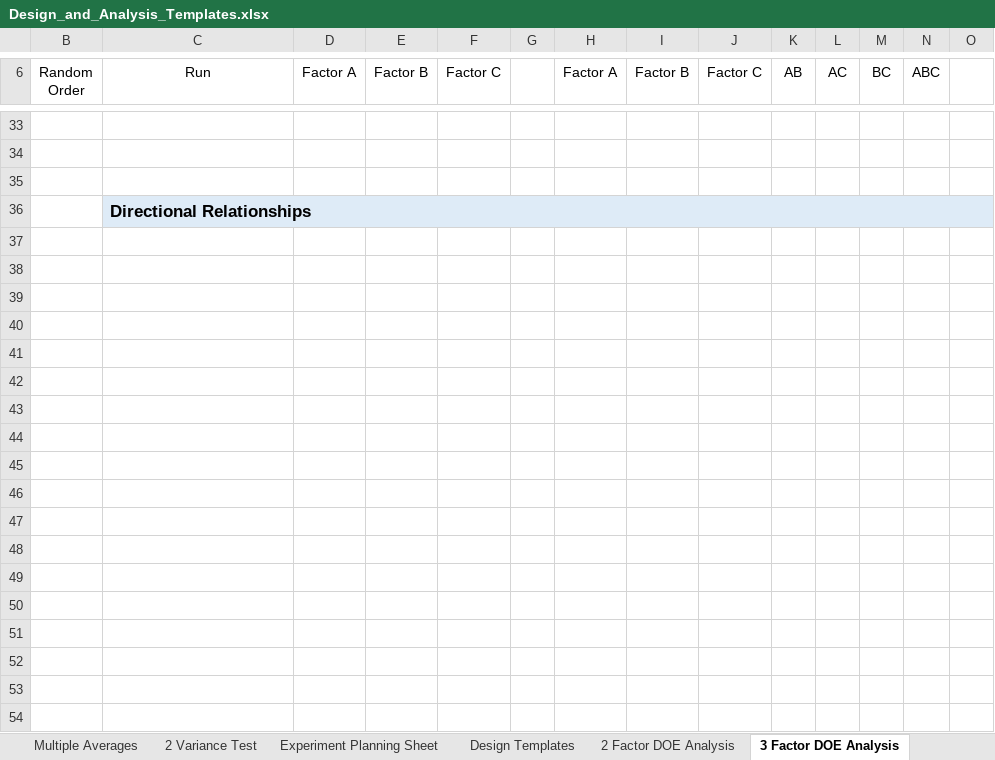
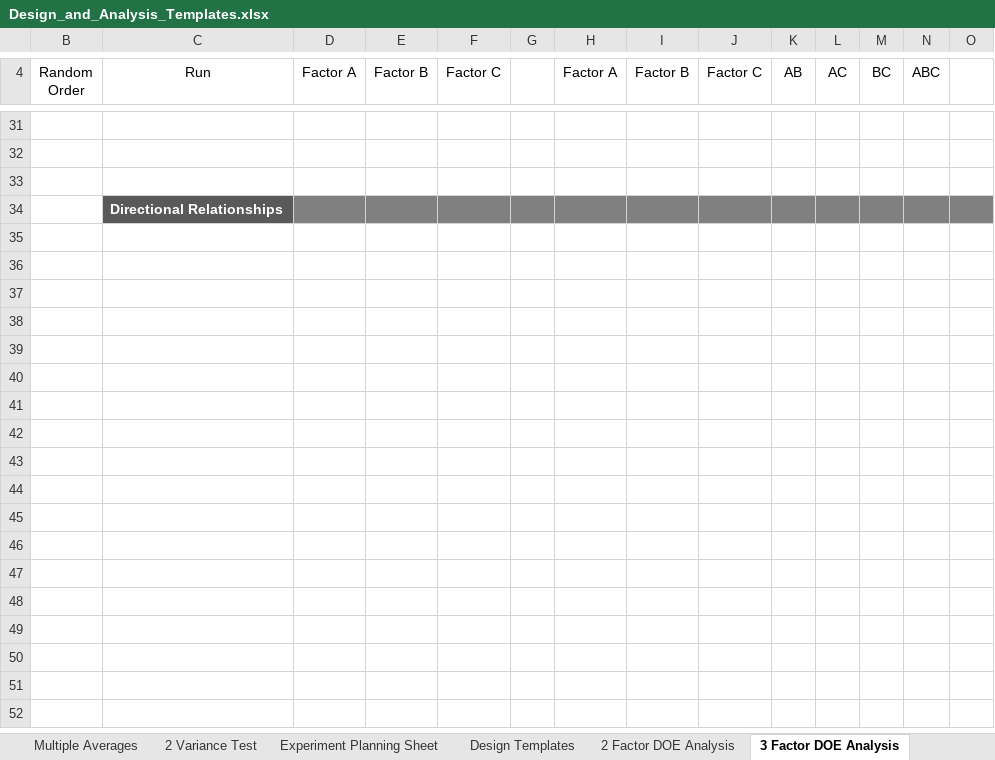
Before and after one commit to cowboy2718/Statistics-and-Design-of-Experiments, an Excel workbook: Design_and_Analysis_Templates.xlsx, sheet 3 Factor DOE Analysis, drawn as a sheet; only a part is shown, gaps mark what is left out; values as stored, in another font and other column widths than the file's, no borders; charts and pictures and conditional formats not drawn; removed rows and columns are numbered as before the commit, all else as after; rows hold the shown columns only; the diff covers the shown part only; the diff names each change by its address in the sheet, - before the commit and + after, or states it on an @@ line.

```diff
--- a/Design_and_Analysis_Templates.xlsx (sheet 3 Factor DOE Analysis)
+++ b/Design_and_Analysis_Templates.xlsx (sheet 3 Factor DOE Analysis)
@@ C34 fill: #DEEBF7 → #595959, text colour: black → #FFFFFF, text size: smaller @@
-C36:V36 merged
-D34:O34 fill: #DEEBF7
+D34:O34 fill: #808080
-row 37: (empty)
-row 38: (empty)
-row 39: (empty)
-row 40: (empty)
-row 41: (empty)
-row 42: (empty)
-row 43: (empty)
-row 44: (empty)
-row 45: (empty)
-row 46: (empty)
-row 47: (empty)
-row 48: (empty)
-row 49: (empty)
-row 50: (empty)
-row 51: (empty)
-row 52: (empty)
-row 53: (empty)
-row 54: (empty)
```
Also changed, not shown: 79 removed rows, 7 edited cells and cell formats elsewhere in this sheet, sheet 4 Factor DOE Analysis, sheet 2 Factor DOE Analysis, sheet 2 Variance Test, sheet Design Templates, sheet T-test 2 Averages, sheet Multiple Averages, 2 more sheets, formulas that keep their value, hidden cells, charts or pictures.
